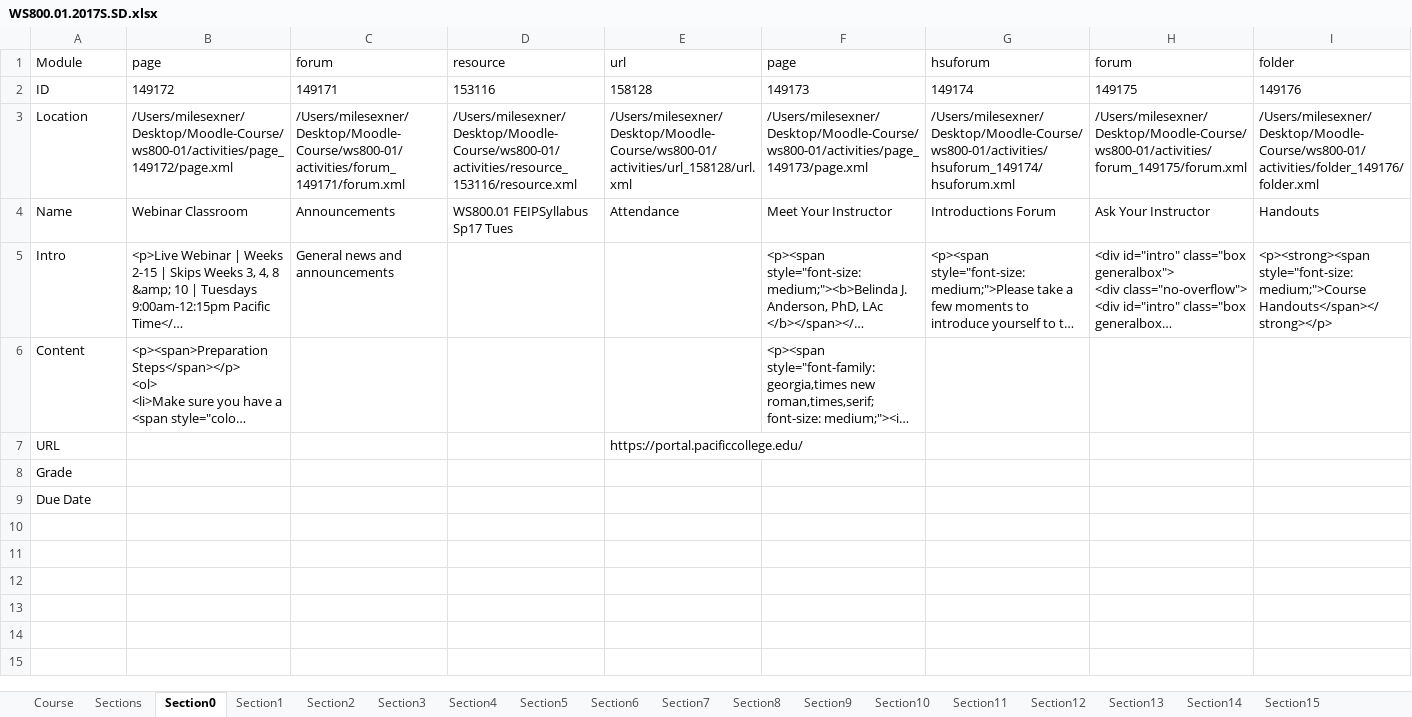
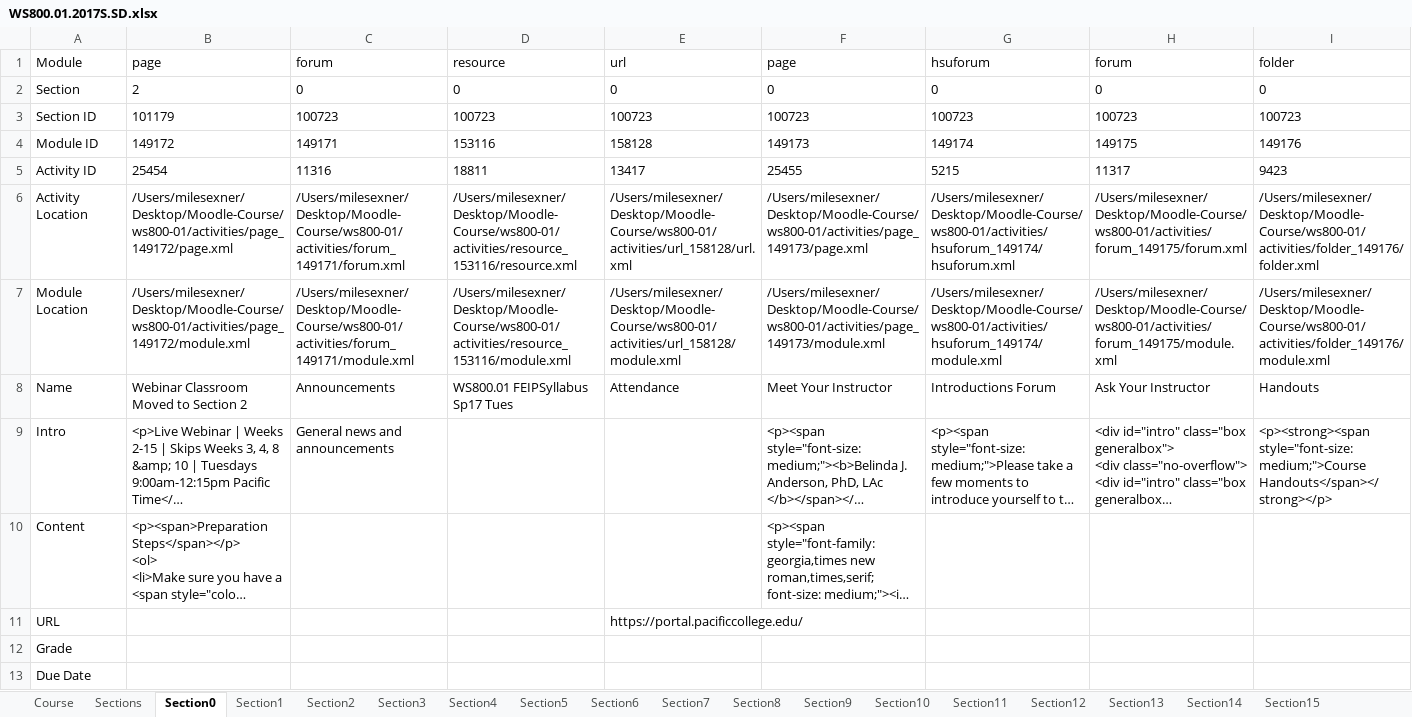
Before and after one commit to Pacific-College/Moodle-Course-Builder, an Excel workbook: xml-generator/WS800.01.2017S.SD.xlsx, sheet Section0, drawn as a sheet; only a part is shown; long unchanged cells end in …; values as stored, in another font and other column widths than the file's, no borders; addresses are those after the commit; rows hold the shown columns only; the diff names each change by its address in the sheet, - before the commit and + after, or states it on an @@ line.

```diff
--- a/xml-generator/WS800.01.2017S.SD.xlsx (sheet Section0)
+++ b/xml-generator/WS800.01.2017S.SD.xlsx (sheet Section0)
+row 2: Section | 2 | 0 | 0 | 0 | 0 | 0 | 0 | 0
+row 3: Section ID | 101179 | 100723 | 100723 | 100723 | 100723 | 100723 | 100723 | 100723
-A4: ID
+A4: Module ID
+row 5: Activity ID | 25454 | 11316 | 18811 | 13417 | 25455 | 5215 | 11317 | 9423
-A6: Location
+A6: Activity Location
+row 7: Module Location | /Users/milesexner/Desktop/Moodle-Course/ws800-01/activities/page_149172/module.xml | /Users/milesexner/Desktop/Moodle-Course/ws800-01/activities/forum_149171/module.xml | /Users/milesexner/Desktop/Moodle-Course/ws800-01/activities/resource_153116/module.xml | /Users/milesexner/Desktop/Moodle-Course/ws800-01/activities/url_158128/module.xml | /Users/milesexner/Desktop/Moodle-Course/ws800-01/activities/page_149173/module.xml | /Users/milesexner/Desktop/Moodle-Course/ws800-01/activities/hsuforum_149174/module.xml | /Users/milesexner/Desktop/Moodle-Course/ws800-01/activities/forum_149175/module.xml | /Users/milesexner/Desktop/Moodle-Course/ws800-01/activities/folder_149176/module.xml
-B8: Webinar Classroom
+B8: Webinar Classroom Moved to Section 2
```
Also changed, not shown: sheet Section11, sheet Section7, sheet Section9, sheet Section6, sheet Section13, sheet Section5, 11 more sheets, 9 other files.
